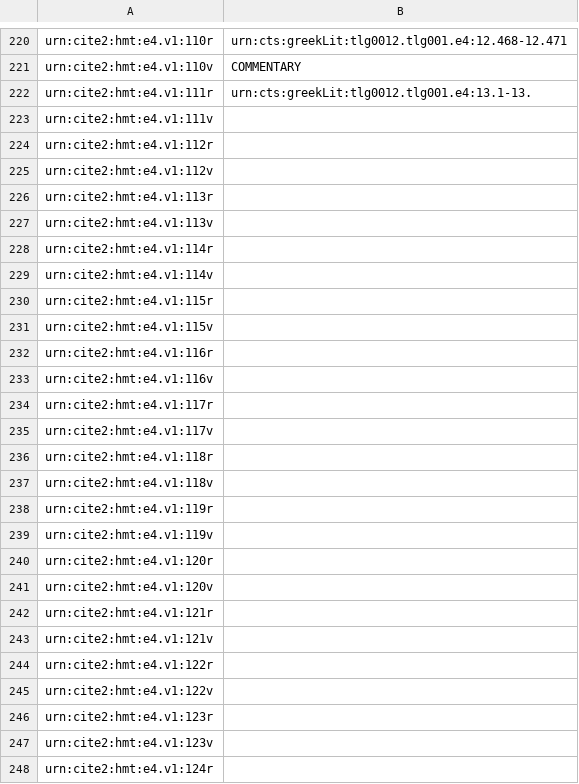
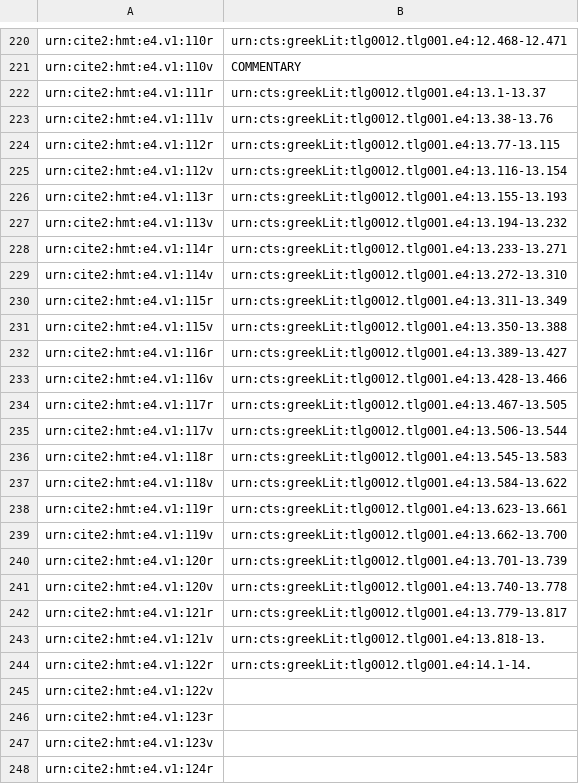
Before and after one commit to hmteditors/furman_OmegaOneTwelve, a CSV file: Elias/Folio Line Breakdown.csv, drawn as a sheet; only a part is shown, gaps mark what is left out.

Commit message:
Update Folio Line Breakdown.csv

```diff
--- a/Elias/Folio Line Breakdown.csv
+++ b/Elias/Folio Line Breakdown.csv
@@ -221,25 +221,25 @@ urn:cite2:hmt:e4.v1:110r,urn:cts:greekLit:tlg0012.tlg001.e4:12.468-12.471
 urn:cite2:hmt:e4.v1:110v,COMMENTARY
-urn:cite2:hmt:e4.v1:111r,urn:cts:greekLit:tlg0012.tlg001.e4:13.1-13.
-urn:cite2:hmt:e4.v1:111v,
-urn:cite2:hmt:e4.v1:112r,
-urn:cite2:hmt:e4.v1:112v,
-urn:cite2:hmt:e4.v1:113r,
-urn:cite2:hmt:e4.v1:113v,
-urn:cite2:hmt:e4.v1:114r,
-urn:cite2:hmt:e4.v1:114v,
-urn:cite2:hmt:e4.v1:115r,
-urn:cite2:hmt:e4.v1:115v,
-urn:cite2:hmt:e4.v1:116r,
-urn:cite2:hmt:e4.v1:116v,
-urn:cite2:hmt:e4.v1:117r,
-urn:cite2:hmt:e4.v1:117v,
-urn:cite2:hmt:e4.v1:118r,
-urn:cite2:hmt:e4.v1:118v,
-urn:cite2:hmt:e4.v1:119r,
-urn:cite2:hmt:e4.v1:119v,
-urn:cite2:hmt:e4.v1:120r,
-urn:cite2:hmt:e4.v1:120v,
-urn:cite2:hmt:e4.v1:121r,
-urn:cite2:hmt:e4.v1:121v,
-urn:cite2:hmt:e4.v1:122r,
+urn:cite2:hmt:e4.v1:111r,urn:cts:greekLit:tlg0012.tlg001.e4:13.1-13.37
+urn:cite2:hmt:e4.v1:111v,urn:cts:greekLit:tlg0012.tlg001.e4:13.38-13.76
+urn:cite2:hmt:e4.v1:112r,urn:cts:greekLit:tlg0012.tlg001.e4:13.77-13.115
+urn:cite2:hmt:e4.v1:112v,urn:cts:greekLit:tlg0012.tlg001.e4:13.116-13.154
+urn:cite2:hmt:e4.v1:113r,urn:cts:greekLit:tlg0012.tlg001.e4:13.155-13.193
+urn:cite2:hmt:e4.v1:113v,urn:cts:greekLit:tlg0012.tlg001.e4:13.194-13.232
+urn:cite2:hmt:e4.v1:114r,urn:cts:greekLit:tlg0012.tlg001.e4:13.233-13.271
+urn:cite2:hmt:e4.v1:114v,urn:cts:greekLit:tlg0012.tlg001.e4:13.272-13.310
+urn:cite2:hmt:e4.v1:115r,urn:cts:greekLit:tlg0012.tlg001.e4:13.311-13.349
+urn:cite2:hmt:e4.v1:115v,urn:cts:greekLit:tlg0012.tlg001.e4:13.350-13.388
+urn:cite2:hmt:e4.v1:116r,urn:cts:greekLit:tlg0012.tlg001.e4:13.389-13.427
+urn:cite2:hmt:e4.v1:116v,urn:cts:greekLit:tlg0012.tlg001.e4:13.428-13.466
+urn:cite2:hmt:e4.v1:117r,urn:cts:greekLit:tlg0012.tlg001.e4:13.467-13.505
+urn:cite2:hmt:e4.v1:117v,urn:cts:greekLit:tlg0012.tlg001.e4:13.506-13.544
+urn:cite2:hmt:e4.v1:118r,urn:cts:greekLit:tlg0012.tlg001.e4:13.545-13.583
+urn:cite2:hmt:e4.v1:118v,urn:cts:greekLit:tlg0012.tlg001.e4:13.584-13.622
+urn:cite2:hmt:e4.v1:119r,urn:cts:greekLit:tlg0012.tlg001.e4:13.623-13.661
+urn:cite2:hmt:e4.v1:119v,urn:cts:greekLit:tlg0012.tlg001.e4:13.662-13.700
+urn:cite2:hmt:e4.v1:120r,urn:cts:greekLit:tlg0012.tlg001.e4:13.701-13.739
+urn:cite2:hmt:e4.v1:120v,urn:cts:greekLit:tlg0012.tlg001.e4:13.740-13.778
+urn:cite2:hmt:e4.v1:121r,urn:cts:greekLit:tlg0012.tlg001.e4:13.779-13.817
+urn:cite2:hmt:e4.v1:121v,urn:cts:greekLit:tlg0012.tlg001.e4:13.818-13.
+urn:cite2:hmt:e4.v1:122r,urn:cts:greekLit:tlg0012.tlg001.e4:14.1-14.
 urn:cite2:hmt:e4.v1:122v,
```
